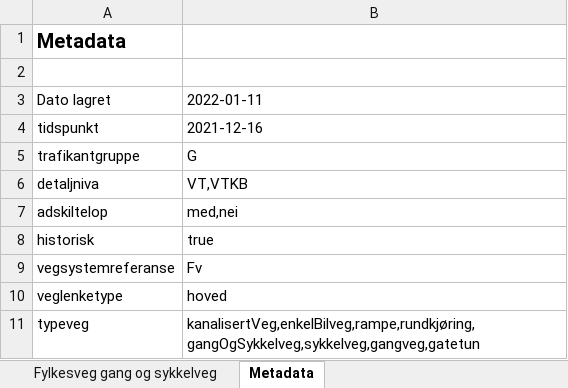
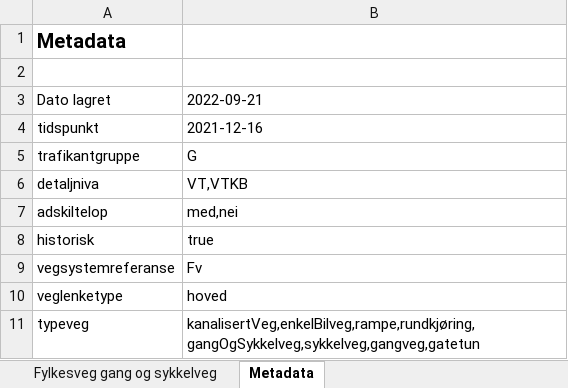
Before and after one commit to LtGlahn/kostrarapportering2021, an Excel workbook: kostraleveranse2021/Kostra 21 gang og sykkelveg.xlsx, sheet Metadata, drawn as a sheet; values as stored, in another font and other column widths than the file's, no borders; the diff names each change by its address in the sheet, - before the commit and + after, or states it on an @@ line.

```diff
--- a/kostraleveranse2021/Kostra 21 gang og sykkelveg.xlsx (sheet Metadata)
+++ b/kostraleveranse2021/Kostra 21 gang og sykkelveg.xlsx (sheet Metadata)
-B3: 2022-01-11
+B3: 2022-09-21
```
Also changed, not shown: sheet Fylkesveg gang og sykkelveg, kostraleveranse2021/Kostra 07 - Fylkesveg maks 50kmt.xlsx, 1 other file.
